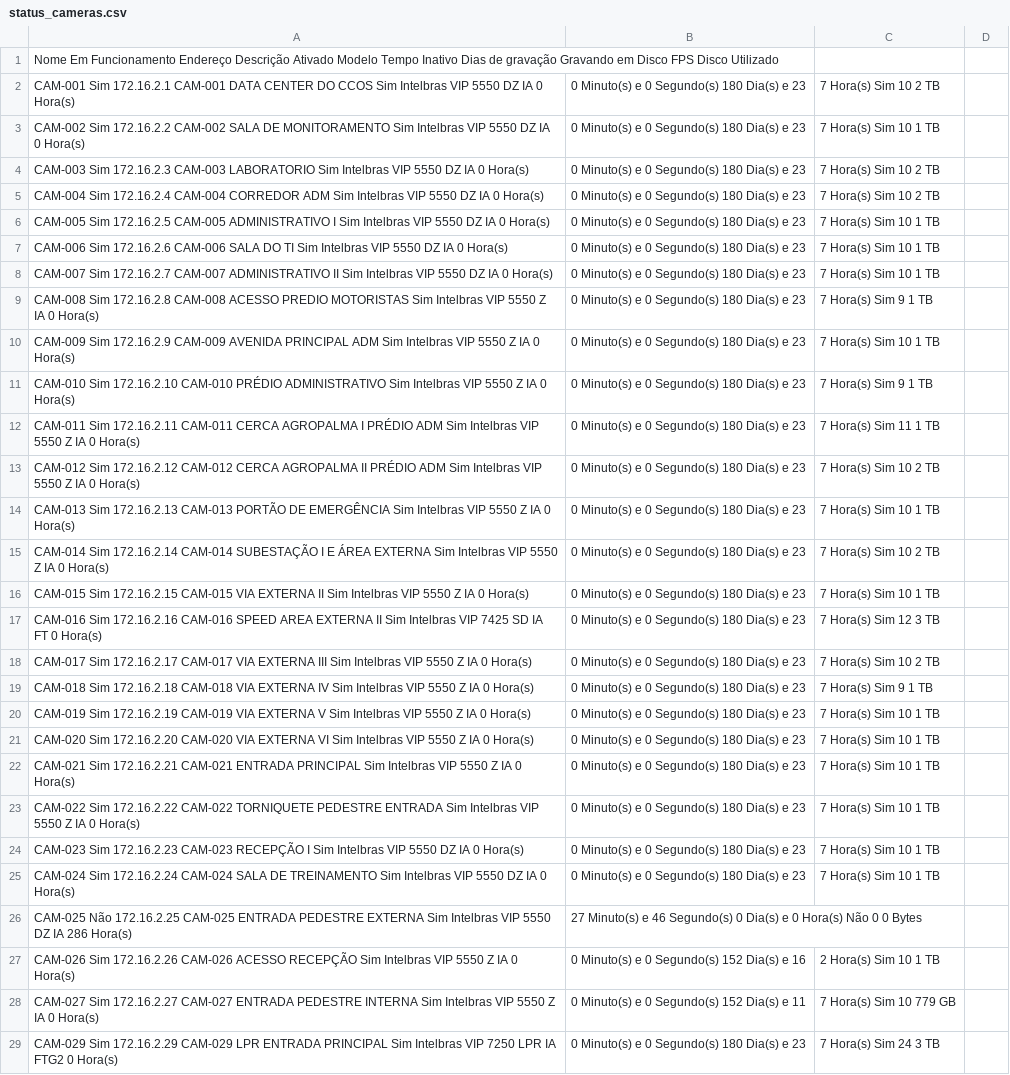
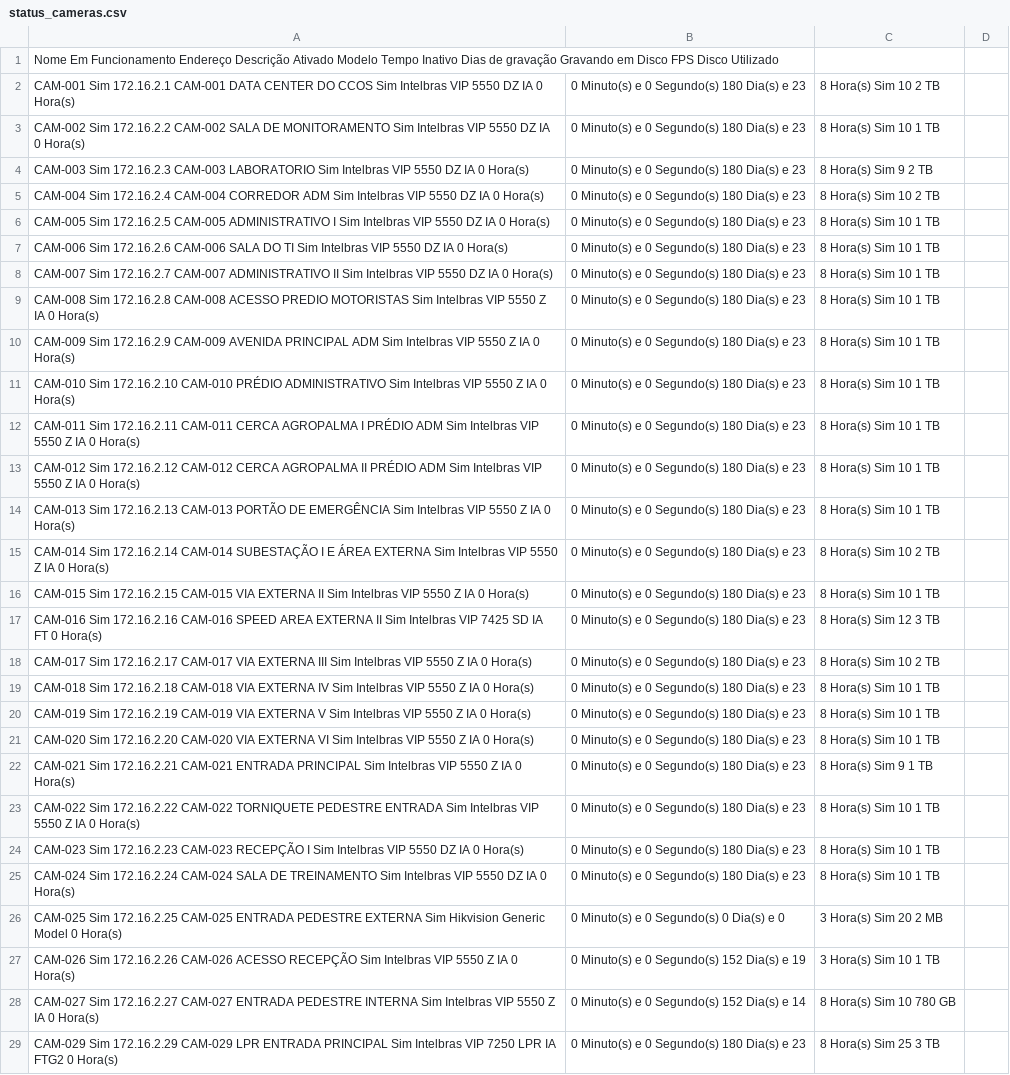
Before and after one commit to gayotecnologia/dashboard-cameras, a CSV file: status_cameras.csv, drawn as a sheet; only a part is shown; removed rows and columns are numbered as before the commit, all else as after; the diff covers the shown part only; the diff names each change by its address in the sheet, - before the commit and + after, or states it on an @@ line.

Commit message:
Update status_cameras.csv

```diff
--- a/status_cameras.csv
+++ b/status_cameras.csv
-C2: 7 Hora(s) Sim 10 2 TB
+C2: 8 Hora(s) Sim 10 2 TB
-C3: 7 Hora(s) Sim 10 1 TB
+C3: 8 Hora(s) Sim 10 1 TB
-C4: 7 Hora(s) Sim 10 2 TB
+C4: 8 Hora(s) Sim 9 2 TB
-C5: 7 Hora(s) Sim 10 2 TB
+C5: 8 Hora(s) Sim 10 2 TB
-C6:C8: 7 Hora(s) Sim 10 1 TB
+C6:C8: 8 Hora(s) Sim 10 1 TB
-C9: 7 Hora(s) Sim 9 1 TB
+C9: 8 Hora(s) Sim 10 1 TB
-C10: 7 Hora(s) Sim 10 1 TB
+C10: 8 Hora(s) Sim 10 1 TB
-C11: 7 Hora(s) Sim 9 1 TB
+C11: 8 Hora(s) Sim 10 1 TB
-C12: 7 Hora(s) Sim 11 1 TB
+C12: 8 Hora(s) Sim 10 1 TB
-C13: 7 Hora(s) Sim 10 2 TB
+C13: 8 Hora(s) Sim 10 1 TB
-C14: 7 Hora(s) Sim 10 1 TB
+C14: 8 Hora(s) Sim 10 1 TB
-C15: 7 Hora(s) Sim 10 2 TB
+C15: 8 Hora(s) Sim 10 2 TB
-C16: 7 Hora(s) Sim 10 1 TB
+C16: 8 Hora(s) Sim 10 1 TB
-C17: 7 Hora(s) Sim 12 3 TB
+C17: 8 Hora(s) Sim 12 3 TB
-C18: 7 Hora(s) Sim 10 2 TB
+C18: 8 Hora(s) Sim 10 2 TB
-C19: 7 Hora(s) Sim 9 1 TB
+C19: 8 Hora(s) Sim 10 1 TB
-C20:C21: 7 Hora(s) Sim 10 1 TB
+C20:C21: 8 Hora(s) Sim 10 1 TB
-C22: 7 Hora(s) Sim 10 1 TB
+C22: 8 Hora(s) Sim 9 1 TB
-C23:C25: 7 Hora(s) Sim 10 1 TB
+C23:C25: 8 Hora(s) Sim 10 1 TB
-row 26: CAM-025 Não 172.16.2.25 CAM-025 ENTRADA PEDESTRE EXTERNA Sim Intelbras VIP 5550 DZ IA 286 Hora(s) | 27 Minuto(s) e 46 Segundo(s) 0 Dia(s) e 0 Hora(s) Não 0 0 Bytes
+row 26: CAM-025 Sim 172.16.2.25 CAM-025 ENTRADA PEDESTRE EXTERNA Sim Hikvision Generic Model 0 Hora(s) | 0 Minuto(s) e 0 Segundo(s) 0 Dia(s) e 0 | 3 Hora(s) Sim 20 2 MB
-B27: 0 Minuto(s) e 0 Segundo(s) 152 Dia(s) e 16
+B27: 0 Minuto(s) e 0 Segundo(s) 152 Dia(s) e 19
-C27: 2 Hora(s) Sim 10 1 TB
+C27: 3 Hora(s) Sim 10 1 TB
-B28: 0 Minuto(s) e 0 Segundo(s) 152 Dia(s) e 11
+B28: 0 Minuto(s) e 0 Segundo(s) 152 Dia(s) e 14
-C28: 7 Hora(s) Sim 10 779 GB
+C28: 8 Hora(s) Sim 10 780 GB
-C29: 7 Hora(s) Sim 24 3 TB
+C29: 8 Hora(s) Sim 25 3 TB
```
Also changed, not shown: 155 edited cells elsewhere in this file.
